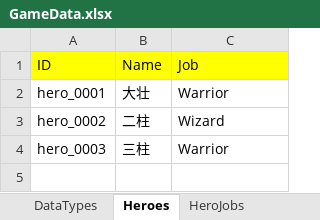
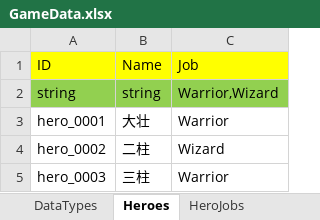
Before and after one commit to hupei19910705/TurnBasedRPGDemo, an Excel workbook: Assets/Data/GameData.xlsx, sheet Heroes, drawn as a sheet; values as stored, in another font and other column widths than the file's, no borders; the diff names each change by its address in the sheet, - before the commit and + after, or states it on an @@ line.

```diff
--- a/Assets/Data/GameData.xlsx (sheet Heroes)
+++ b/Assets/Data/GameData.xlsx (sheet Heroes)
+row 2: string | string | Warrior,Wizard
```
Also changed, not shown: sheet Skills, sheet Enemies, sheet HeroJobs, sheet DataTypes, sheet Items, sheet HeroUnLockSkills, 3 more sheets, other sheet tabs, 10 other files.
